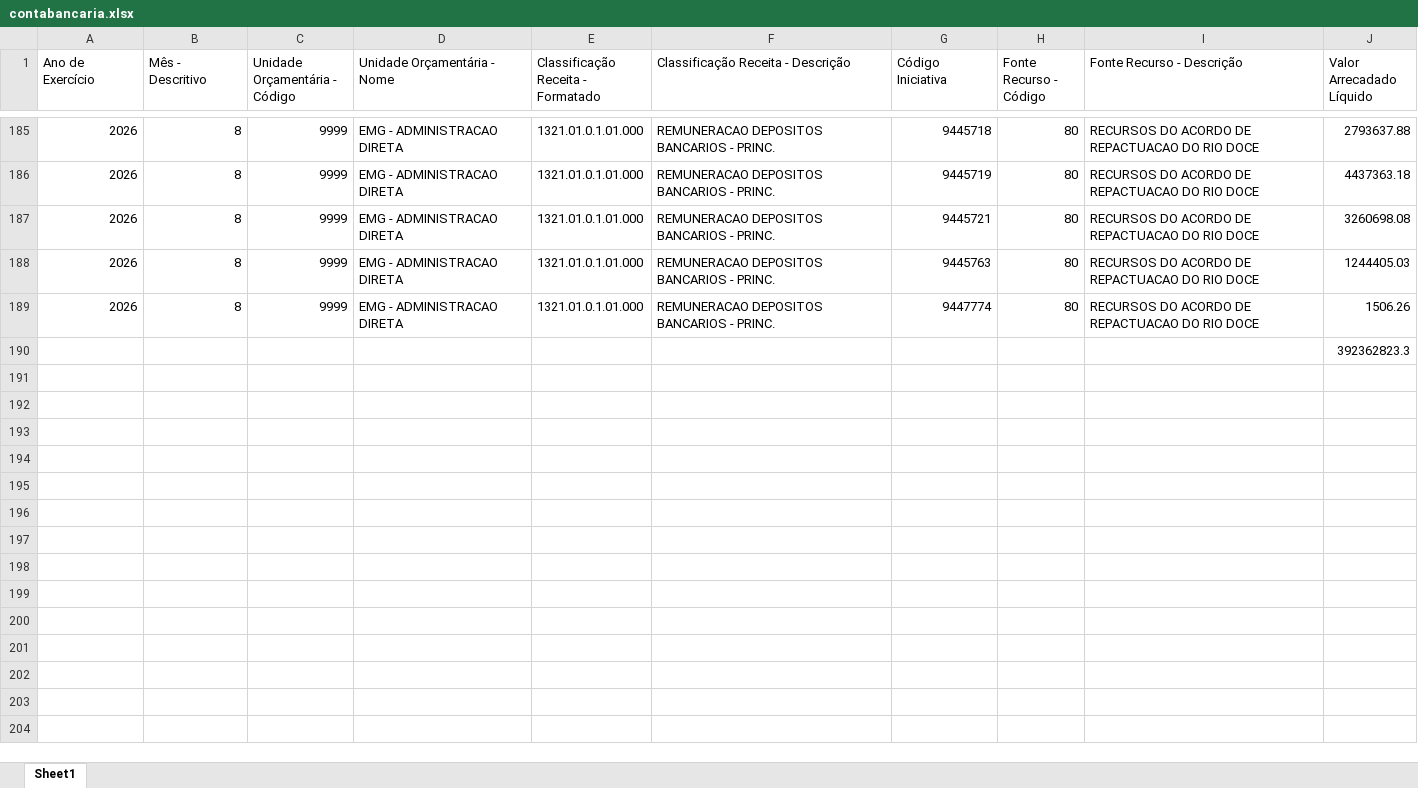
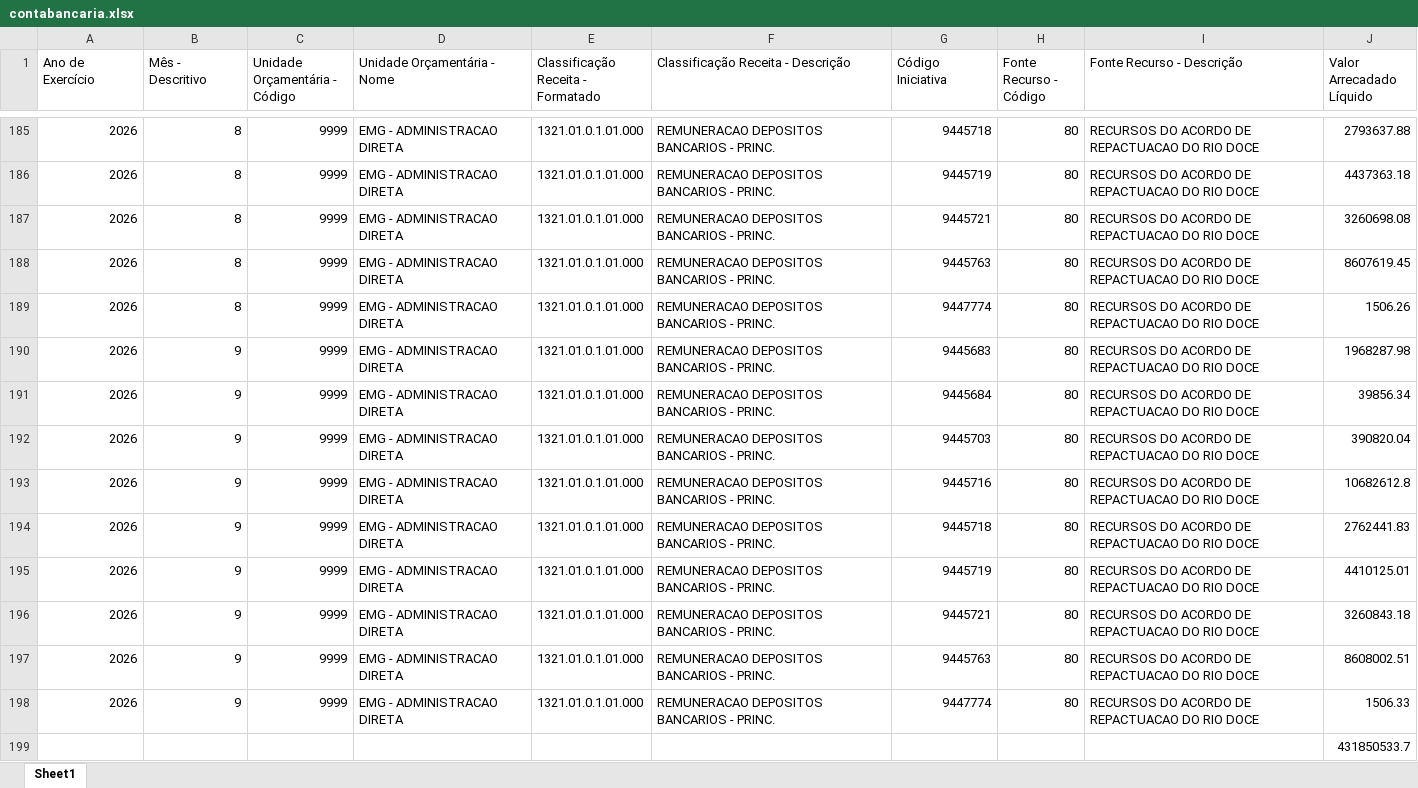
Before and after one commit to transparencia-mg/portal_acordo_reparacao_rio_doce, an Excel workbook: upload/contabancaria.xlsx, sheet Sheet1, drawn as a sheet; only a part is shown, gaps mark what is left out; values as stored, in another font and other column widths than the file's, no borders; addresses are those after the commit; the diff names each change by its address in the sheet, - before the commit and + after, or states it on an @@ line.

```diff
--- a/upload/contabancaria.xlsx (sheet Sheet1)
+++ b/upload/contabancaria.xlsx (sheet Sheet1)
-J188 (Valor Arrecadado Líquido): 1244405.03
+J188 (Valor Arrecadado Líquido): 8607619.45
+row 190: 2026 | 9 | 9999 | EMG - ADMINISTRACAO DIRETA | 1321.01.0.1.01.000 | REMUNERACAO DEPOSITOS BANCARIOS - PRINC. | 9445683 | 80 | RECURSOS DO ACORDO DE REPACTUACAO DO RIO DOCE | 1968287.98
+row 191: 2026 | 9 | 9999 | EMG - ADMINISTRACAO DIRETA | 1321.01.0.1.01.000 | REMUNERACAO DEPOSITOS BANCARIOS - PRINC. | 9445684 | 80 | RECURSOS DO ACORDO DE REPACTUACAO DO RIO DOCE | 39856.34
+row 192: 2026 | 9 | 9999 | EMG - ADMINISTRACAO DIRETA | 1321.01.0.1.01.000 | REMUNERACAO DEPOSITOS BANCARIOS - PRINC. | 9445703 | 80 | RECURSOS DO ACORDO DE REPACTUACAO DO RIO DOCE | 390820.04
+row 193: 2026 | 9 | 9999 | EMG - ADMINISTRACAO DIRETA | 1321.01.0.1.01.000 | REMUNERACAO DEPOSITOS BANCARIOS - PRINC. | 9445716 | 80 | RECURSOS DO ACORDO DE REPACTUACAO DO RIO DOCE | 10682612.8
+row 194: 2026 | 9 | 9999 | EMG - ADMINISTRACAO DIRETA | 1321.01.0.1.01.000 | REMUNERACAO DEPOSITOS BANCARIOS - PRINC. | 9445718 | 80 | RECURSOS DO ACORDO DE REPACTUACAO DO RIO DOCE | 2762441.83
+row 195: 2026 | 9 | 9999 | EMG - ADMINISTRACAO DIRETA | 1321.01.0.1.01.000 | REMUNERACAO DEPOSITOS BANCARIOS - PRINC. | 9445719 | 80 | RECURSOS DO ACORDO DE REPACTUACAO DO RIO DOCE | 4410125.01
+row 196: 2026 | 9 | 9999 | EMG - ADMINISTRACAO DIRETA | 1321.01.0.1.01.000 | REMUNERACAO DEPOSITOS BANCARIOS - PRINC. | 9445721 | 80 | RECURSOS DO ACORDO DE REPACTUACAO DO RIO DOCE | 3260843.18
+row 197: 2026 | 9 | 9999 | EMG - ADMINISTRACAO DIRETA | 1321.01.0.1.01.000 | REMUNERACAO DEPOSITOS BANCARIOS - PRINC. | 9445763 | 80 | RECURSOS DO ACORDO DE REPACTUACAO DO RIO DOCE | 8608002.51
+row 198: 2026 | 9 | 9999 | EMG - ADMINISTRACAO DIRETA | 1321.01.0.1.01.000 | REMUNERACAO DEPOSITOS BANCARIOS - PRINC. | 9447774 | 80 | RECURSOS DO ACORDO DE REPACTUACAO DO RIO DOCE | 1506.33
-J199 (Valor Arrecadado Líquido): 392362823.3
+J199 (Valor Arrecadado Líquido): 431850533.7
```
Also changed, not shown: upload/empenho.xlsx, upload/orgao.xlsx, 1 other file.
